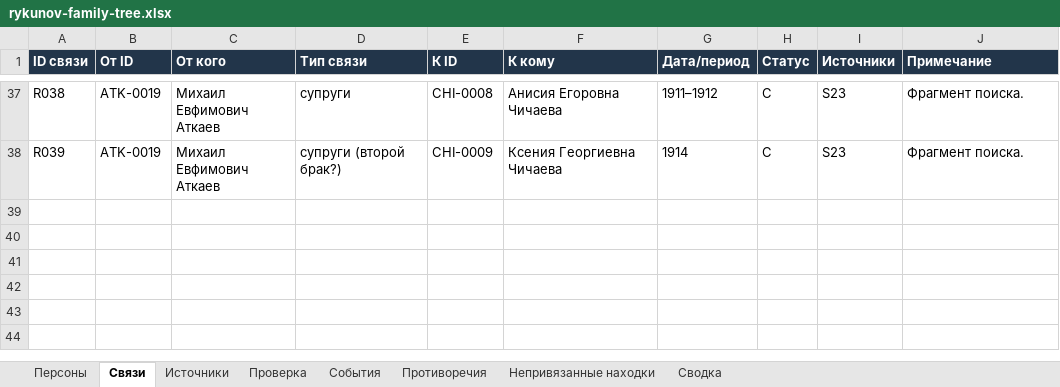
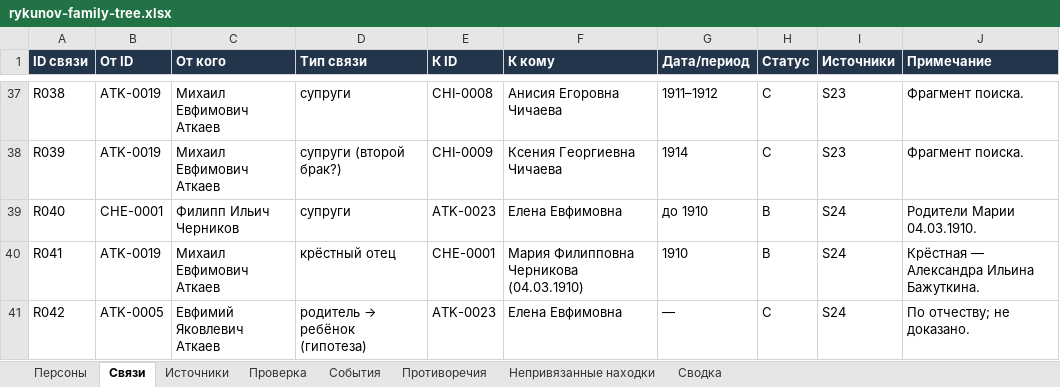
Before and after one commit to kilevoy/rykunov-family-tree, an Excel workbook: data/rykunov-family-tree.xlsx, sheet Связи, drawn as a sheet; only a part is shown, gaps mark what is left out; values as stored, in another font and other column widths than the file's, no borders; the diff names each change by its address in the sheet, - before the commit and + after, or states it on an @@ line.

```diff
--- a/data/rykunov-family-tree.xlsx (sheet Связи)
+++ b/data/rykunov-family-tree.xlsx (sheet Связи)
+row 39: R040 | CHE-0001 | Филипп Ильич Черников | супруги | ATK-0023 | Елена Евфимовна | до 1910 | B | S24 | Родители Марии 04.03.1910.
+row 40: R041 | ATK-0019 | Михаил Евфимович Аткаев | крёстный отец | CHE-0001 | Мария Филипповна Черникова (04.03.1910) | 1910 | B | S24 | Крёстная — Александра Ильина Бажуткина.
+row 41: R042 | ATK-0005 | Евфимий Яковлевич Аткаев | родитель → ребёнок (гипотеза) | ATK-0023 | Елена Евфимовна | — | C | S24 | По отчеству; не доказано.
```
Also changed, not shown: sheet Персоны, sheet События, sheet Источники, sheet Сводка.
